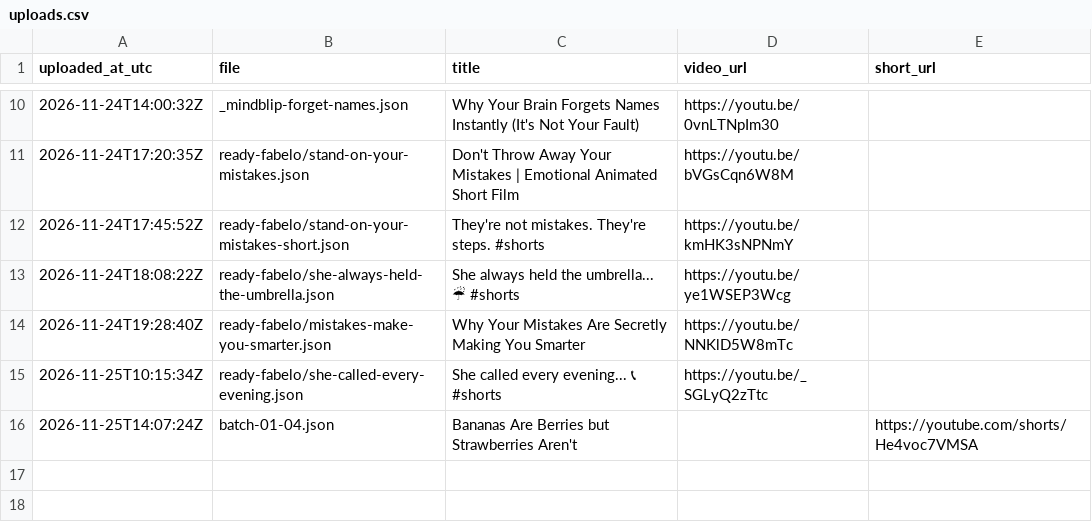
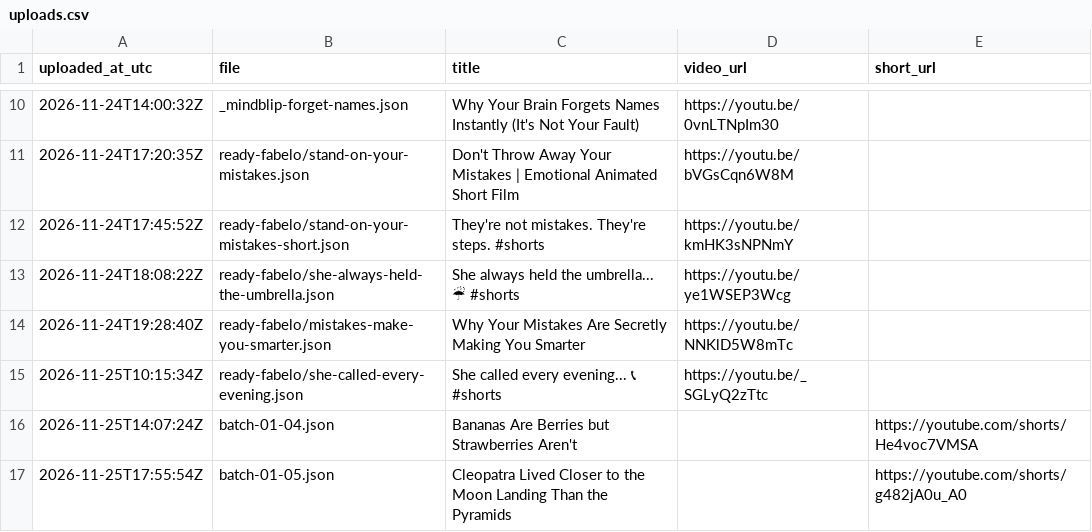
Before and after one commit to rakibul3790/auto-yt-studio, a CSV file: logs/uploads.csv, drawn as a sheet; only a part is shown, gaps mark what is left out.

```diff
--- a/logs/uploads.csv
+++ b/logs/uploads.csv
@@ -16 +16,2 @@ uploaded_at_utc,file,title,video_url,short_url
 2026-11-25T14:07:24Z,batch-01-04.json,Bananas Are Berries but Strawberries Aren't,,https://youtube.com/shorts/He4voc7VMSA
+2026-11-25T17:55:54Z,batch-01-05.json,Cleopatra Lived Closer to the Moon Landing Than the Pyramids,,https://youtube.com/shorts/g482jA0u_A0
```
Also changed, not shown: logs/voice-test.csv, 1 other file.
